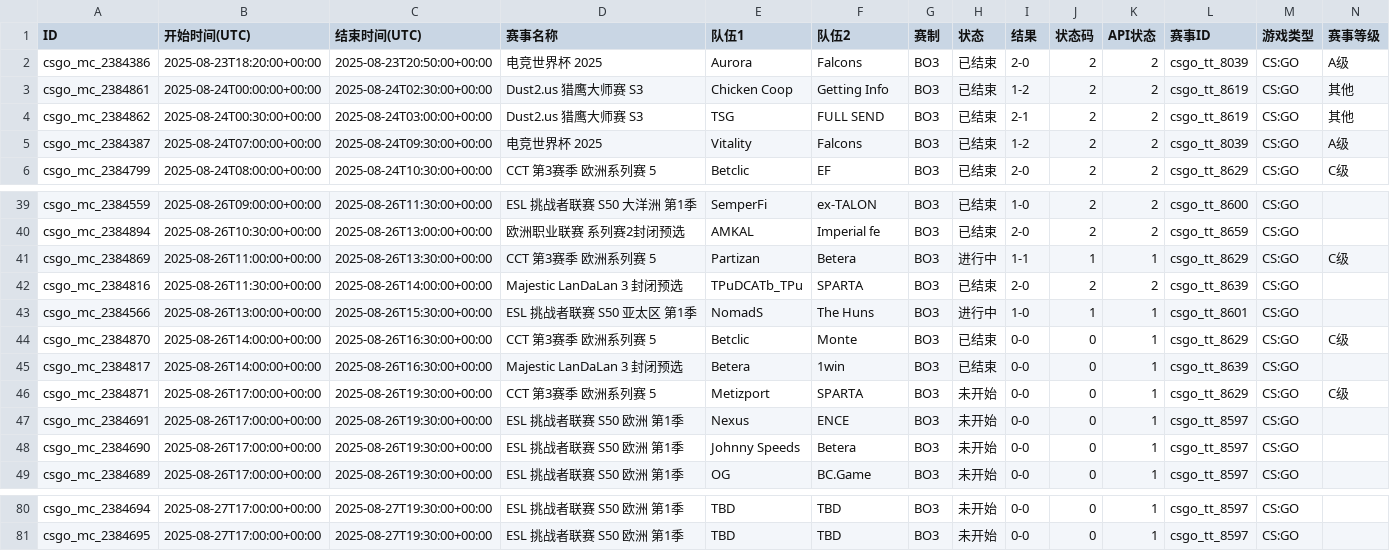
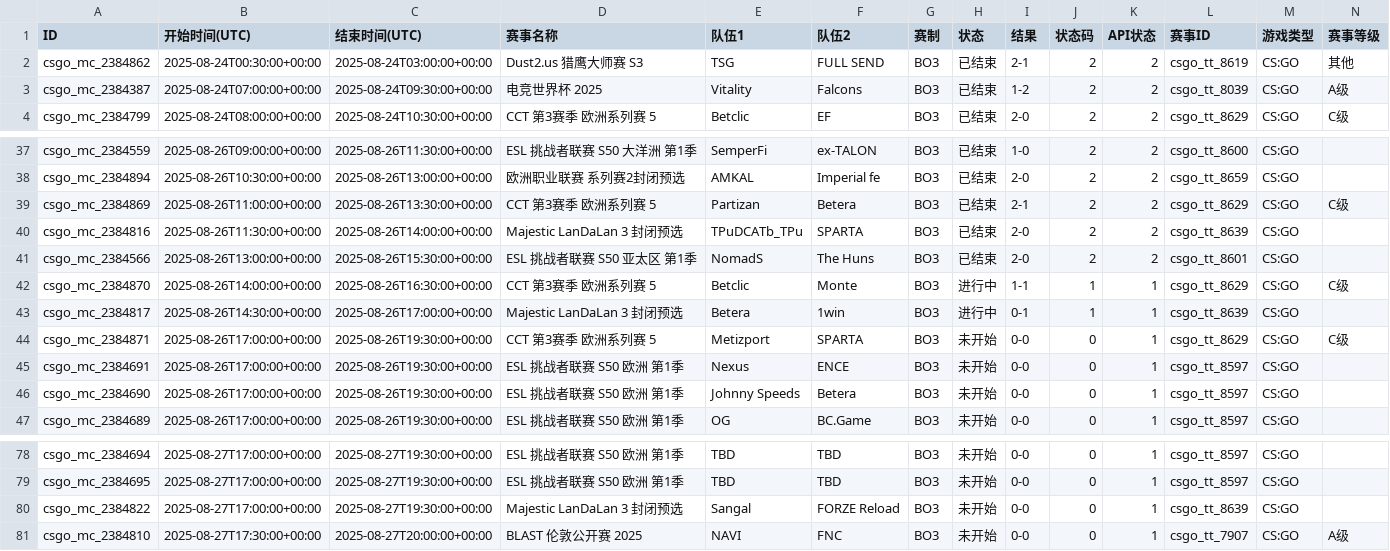
Before and after one commit to Miku196/a-ics, a CSV file: release/csgo/csgo.csv, drawn as a sheet; only a part is shown, gaps mark what is left out; removed rows and columns are numbered as before the commit, all else as after; rows hold the shown columns only; the diff names each change by its address in the sheet, - before the commit and + after, or states it on an @@ line.

```diff
--- a/release/csgo/csgo.csv
+++ b/release/csgo/csgo.csv
-row 2: csgo_mc_2384386 | 2025-08-23T18:20:00+00:00 | 2025-08-23T20:50:00+00:00 | 电竞世界杯 2025 | Aurora | Falcons | BO3 | 已结束 | 2-0 | 2 | 2 | csgo_tt_8039 | CS:GO | A级
-row 3: csgo_mc_2384861 | 2025-08-24T00:00:00+00:00 | 2025-08-24T02:30:00+00:00 | Dust2.us 猎鹰大师赛 S3 | Chicken Coop | Getting Info | BO3 | 已结束 | 1-2 | 2 | 2 | csgo_tt_8619 | CS:GO | 其他
-H39 (状态): 进行中
+H39 (状态): 已结束
-I39 (结果): 1-1
+I39 (结果): 2-1
-J39 (状态码): 1
+J39 (状态码): 2
-K39 (API状态): 1
+K39 (API状态): 2
-H41 (状态): 进行中
+H41 (状态): 已结束
-I41 (结果): 1-0
+I41 (结果): 2-0
-J41 (状态码): 1
+J41 (状态码): 2
-K41 (API状态): 1
+K41 (API状态): 2
-H42:H43 (状态): 已结束
+H42:H43 (状态): 进行中
-I42 (结果): 0-0
+I42 (结果): 1-1
-J42:J43 (状态码): 0
+J42:J43 (状态码): 1
-B43 (开始时间(UTC)): 2025-08-26T14:00:00+00:00
+B43 (开始时间(UTC)): 2025-08-26T14:30:00+00:00
-C43 (结束时间(UTC)): 2025-08-26T16:30:00+00:00
+C43 (结束时间(UTC)): 2025-08-26T17:00:00+00:00
-I43 (结果): 0-0
+I43 (结果): 0-1
+row 80: csgo_mc_2384822 | 2025-08-27T17:00:00+00:00 | 2025-08-27T19:30:00+00:00 | Majestic LanDaLan 3 封闭预选 | Sangal | FORZE Reload | BO3 | 未开始 | 0-0 | 0 | 1 | csgo_tt_8639 | CS:GO
+row 81: csgo_mc_2384810 | 2025-08-27T17:30:00+00:00 | 2025-08-27T20:00:00+00:00 | BLAST 伦敦公开赛 2025 | NAVI | FNC | BO3 | 未开始 | 0-0 | 0 | 1 | csgo_tt_7907 | CS:GO | A级
```
Also changed, not shown: release/dota2/dota2.csv, 5 other files.
